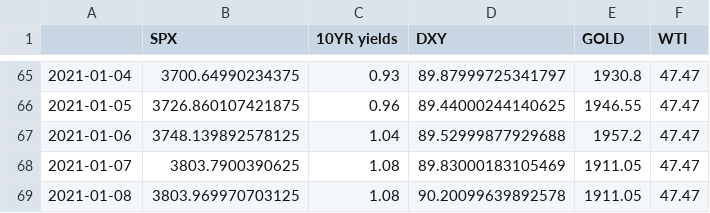
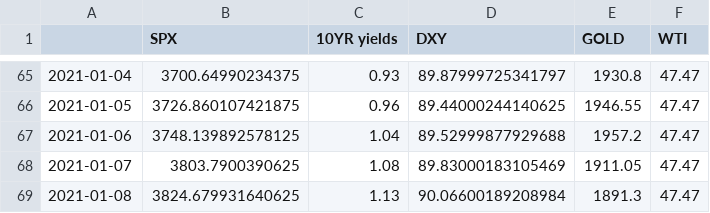
Before and after one commit to ianyu93/aasystem-app, a CSV file: prediction/table2.csv, drawn as a sheet; only a part is shown, gaps mark what is left out.

```diff
--- a/prediction/table2.csv
+++ b/prediction/table2.csv
@@ -68,2 +68,2 @@
 2021-01-07,3803.7900390625,1.08,89.83000183105469,1911.05,47.47
-2021-01-08,3803.969970703125,1.08,90.20099639892578,1911.05,47.47
+2021-01-08,3824.679931640625,1.13,90.06600189208984,1891.3,47.47
```
Also changed, not shown: 1 other file.
